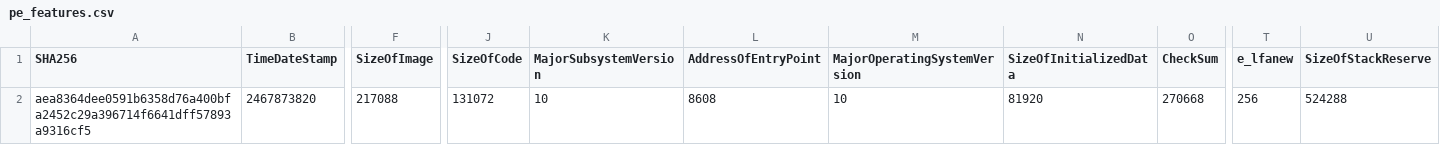
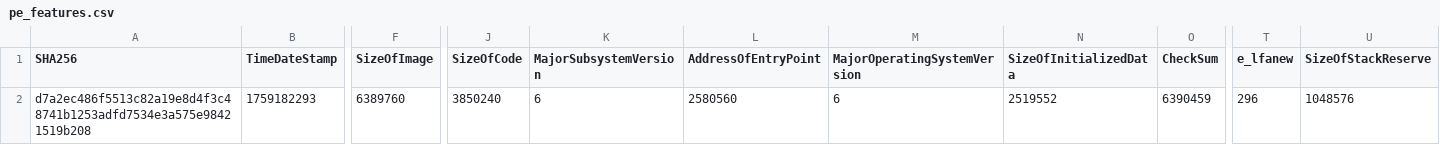
Before and after one commit to ZSlaney/VAA-Very_Awful_Antivirus, a CSV file: pe_features.csv, drawn as a sheet; only a part is shown, gaps mark what is left out; the diff covers the shown part only; the diff names each change by its address in the sheet, - before the commit and + after, or states it on an @@ line.

```diff
--- a/pe_features.csv
+++ b/pe_features.csv
-A2 (SHA256): aea8364dee0591b6358d76a400bfa2452c29a396714f6641dff57893a9316cf5
+A2 (SHA256): d7a2ec486f5513c82a19e8d4f3c48741b1253adfd7534e3a575e98421519b208
-B2 (TimeDateStamp): 2467873820
+B2 (TimeDateStamp): 1759182293
-F2 (SizeOfImage): 217088
+F2 (SizeOfImage): 6389760
-J2 (SizeOfCode): 131072
+J2 (SizeOfCode): 3850240
-K2 (MajorSubsystemVersion): 10
+K2 (MajorSubsystemVersion): 6
-L2 (AddressOfEntryPoint): 8608
+L2 (AddressOfEntryPoint): 2580560
-M2 (MajorOperatingSystemVersion): 10
+M2 (MajorOperatingSystemVersion): 6
-N2 (SizeOfInitializedData): 81920
+N2 (SizeOfInitializedData): 2519552
-O2 (CheckSum): 270668
+O2 (CheckSum): 6390459
-T2 (e_lfanew): 256
+T2 (e_lfanew): 296
-U2 (SizeOfStackReserve): 524288
+U2 (SizeOfStackReserve): 1048576
```
Also changed, not shown: 51 edited cells elsewhere in this file, 9 other files.
